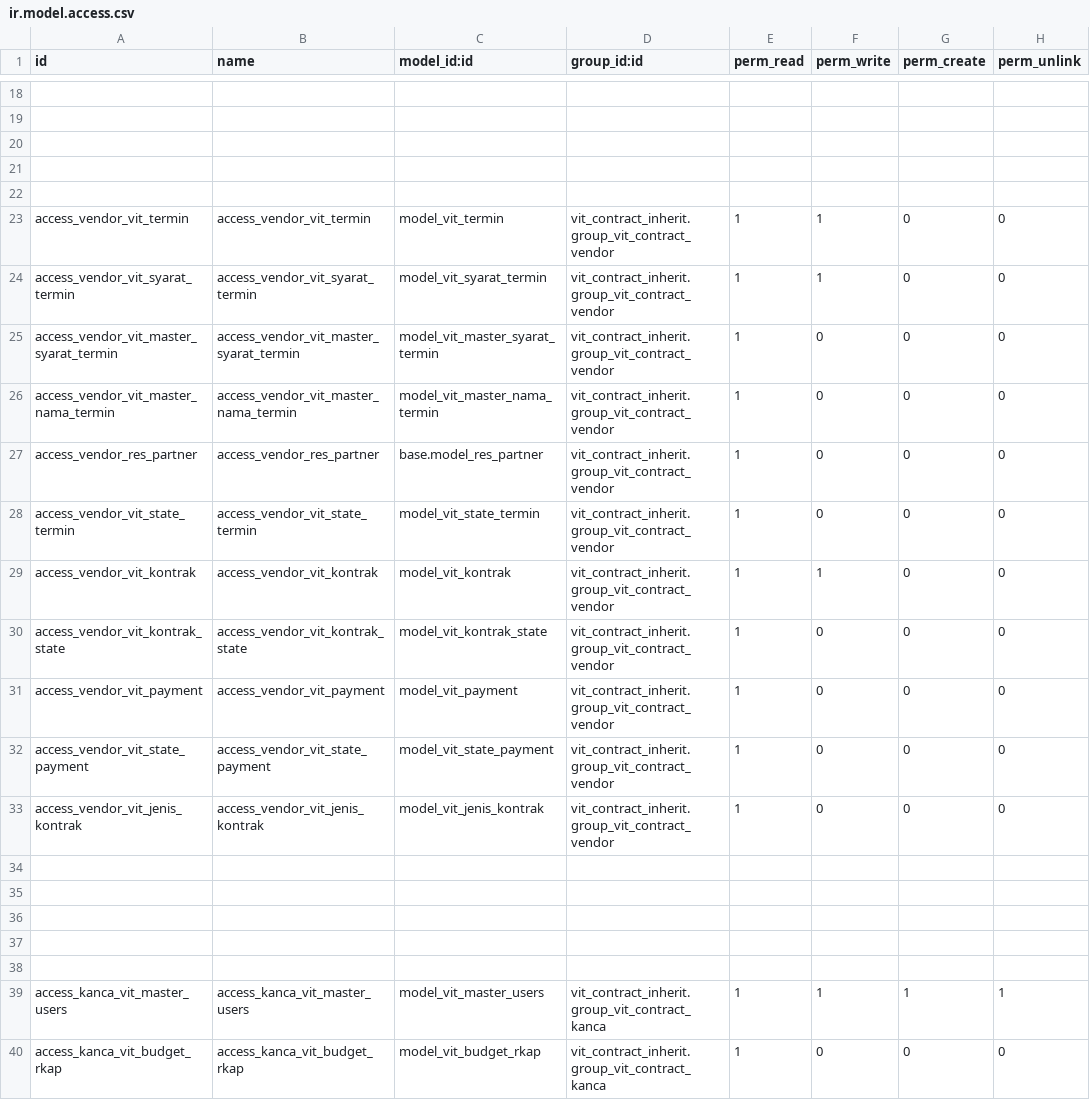
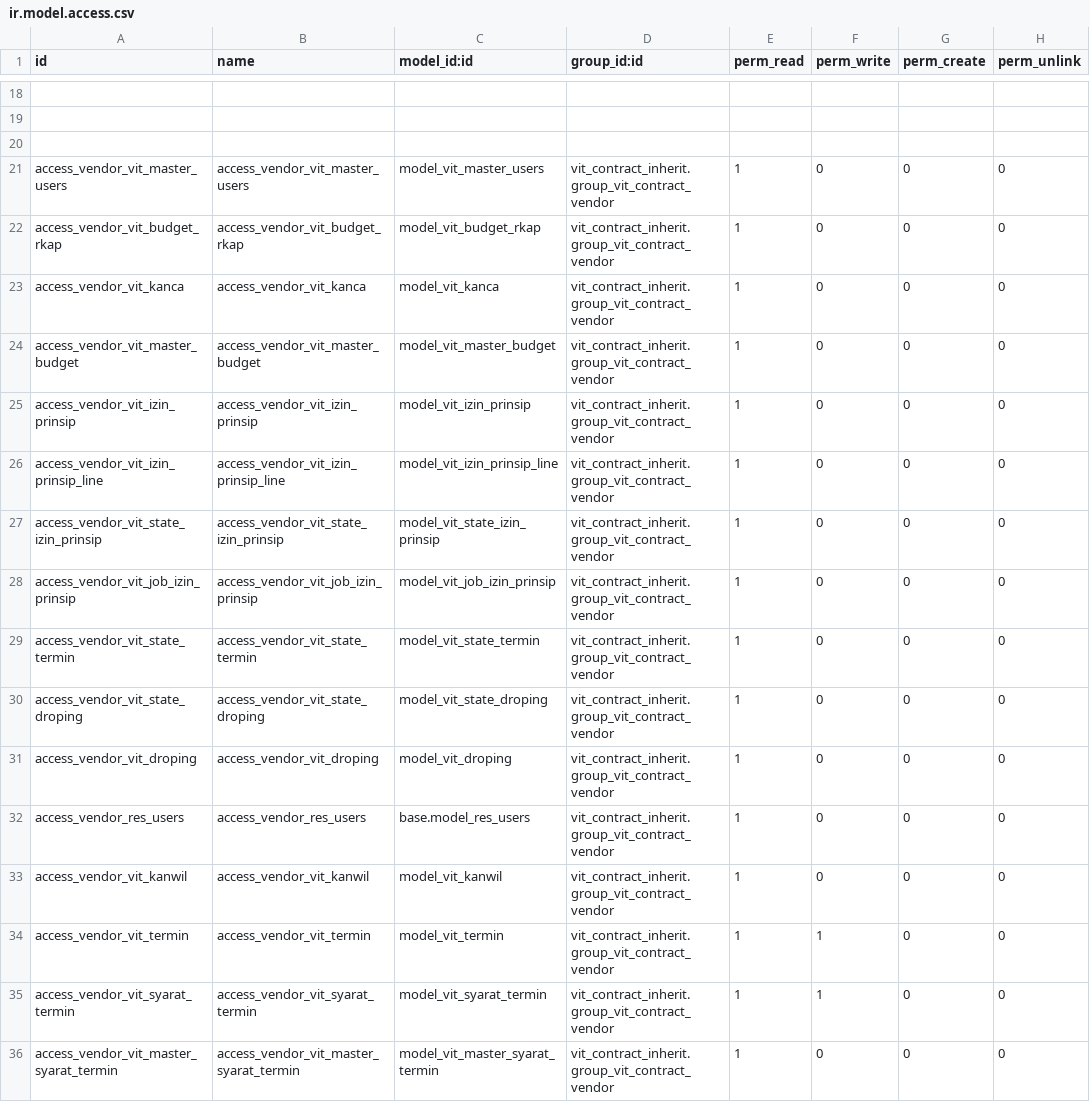
Before and after one commit to akhdaniel/smart-contract, a CSV file: vit_contract_inherit/security/ir.model.access.csv, drawn as a sheet; only a part is shown, gaps mark what is left out; the shorter side is filled out with more unchanged rows; the diff names each change by its address in the sheet, - before the commit and + after, or states it on an @@ line.

Commit message:
[FIX] Vendor CSV

```diff
--- a/vit_contract_inherit/security/ir.model.access.csv
+++ b/vit_contract_inherit/security/ir.model.access.csv
-row 21: (empty)
+row 21: access_vendor_vit_master_users | access_vendor_vit_master_users | model_vit_master_users | vit_contract_inherit.group_vit_contract_vendor | 1 | 0 | 0 | 0
-row 22: (empty)
+row 22: access_vendor_vit_budget_rkap | access_vendor_vit_budget_rkap | model_vit_budget_rkap | vit_contract_inherit.group_vit_contract_vendor | 1 | 0 | 0 | 0
+row 23: access_vendor_vit_kanca | access_vendor_vit_kanca | model_vit_kanca | vit_contract_inherit.group_vit_contract_vendor | 1 | 0 | 0 | 0
+row 24: access_vendor_vit_master_budget | access_vendor_vit_master_budget | model_vit_master_budget | vit_contract_inherit.group_vit_contract_vendor | 1 | 0 | 0 | 0
+row 25: access_vendor_vit_izin_prinsip | access_vendor_vit_izin_prinsip | model_vit_izin_prinsip | vit_contract_inherit.group_vit_contract_vendor | 1 | 0 | 0 | 0
+row 26: access_vendor_vit_izin_prinsip_line | access_vendor_vit_izin_prinsip_line | model_vit_izin_prinsip_line | vit_contract_inherit.group_vit_contract_vendor | 1 | 0 | 0 | 0
+row 27: access_vendor_vit_state_izin_prinsip | access_vendor_vit_state_izin_prinsip | model_vit_state_izin_prinsip | vit_contract_inherit.group_vit_contract_vendor | 1 | 0 | 0 | 0
+row 28: access_vendor_vit_job_izin_prinsip | access_vendor_vit_job_izin_prinsip | model_vit_job_izin_prinsip | vit_contract_inherit.group_vit_contract_vendor | 1 | 0 | 0 | 0
+row 29: access_vendor_vit_state_termin | access_vendor_vit_state_termin | model_vit_state_termin | vit_contract_inherit.group_vit_contract_vendor | 1 | 0 | 0 | 0
+row 30: access_vendor_vit_state_droping | access_vendor_vit_state_droping | model_vit_state_droping | vit_contract_inherit.group_vit_contract_vendor | 1 | 0 | 0 | 0
+row 31: access_vendor_vit_droping | access_vendor_vit_droping | model_vit_droping | vit_contract_inherit.group_vit_contract_vendor | 1 | 0 | 0 | 0
+row 32: access_vendor_res_users | access_vendor_res_users | base.model_res_users | vit_contract_inherit.group_vit_contract_vendor | 1 | 0 | 0 | 0
+row 33: access_vendor_vit_kanwil | access_vendor_vit_kanwil | model_vit_kanwil | vit_contract_inherit.group_vit_contract_vendor | 1 | 0 | 0 | 0
```
Also changed, not shown: 2 other files.
